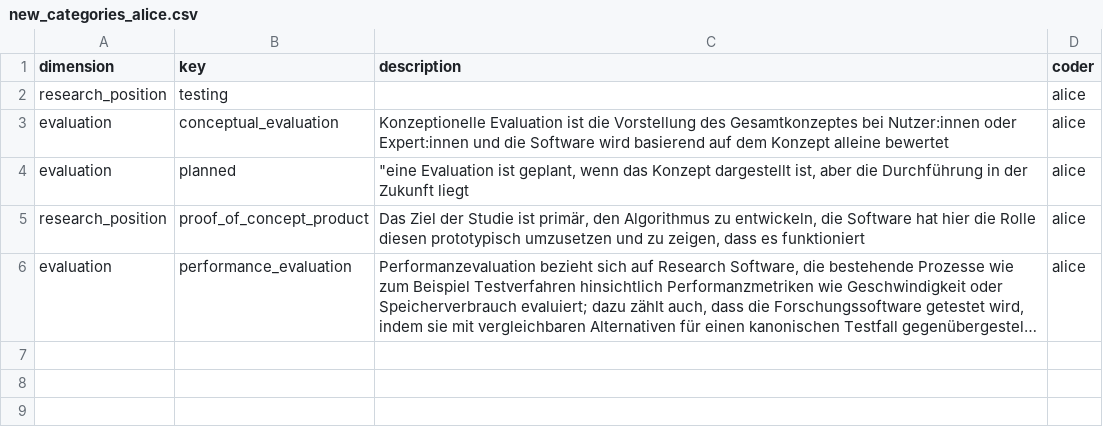
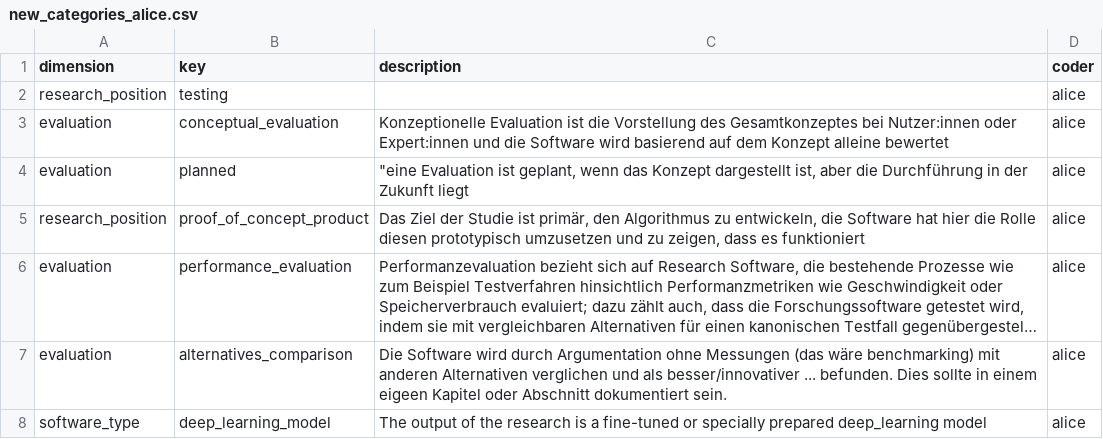
Before and after one commit to juliandehne/lni_study, a CSV file: goldstandard/new_categories_alice.csv, drawn as a sheet; long unchanged cells end in …; the diff names each change by its address in the sheet, - before the commit and + after, or states it on an @@ line.

```diff
--- a/goldstandard/new_categories_alice.csv
+++ b/goldstandard/new_categories_alice.csv
+row 7: evaluation | alternatives_comparison | Die Software wird durch Argumentation ohne Messungen (das wäre benchmarking) mit anderen Alternativen verglichen und als besser/innovativer ... befunden. Dies sollte in einem eigeen Kapitel oder Abschnitt dokumentiert sein. | alice
+row 8: software_type | deep_learning_model | The output of the research is a fine-tuned or specially prepared deep_learning model | alice
```
Also changed, not shown: goldstandard/coding_alice.csv, 11 other files.
